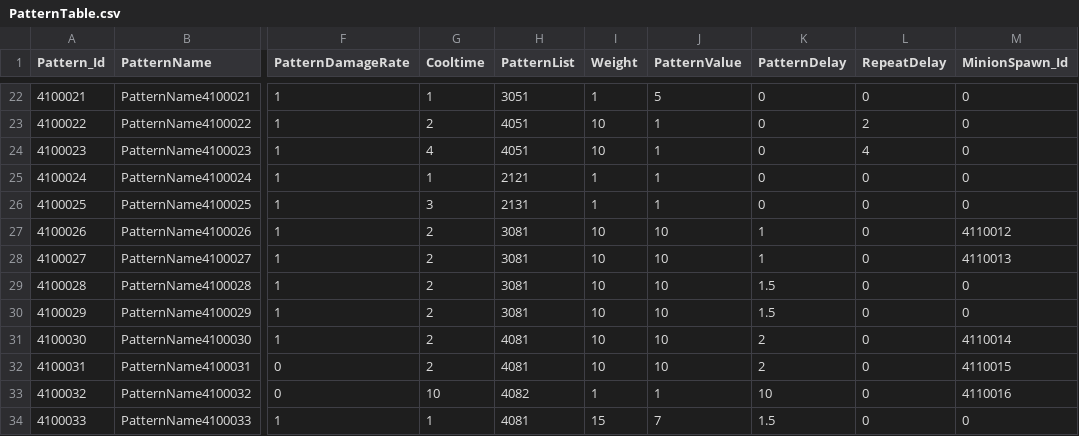
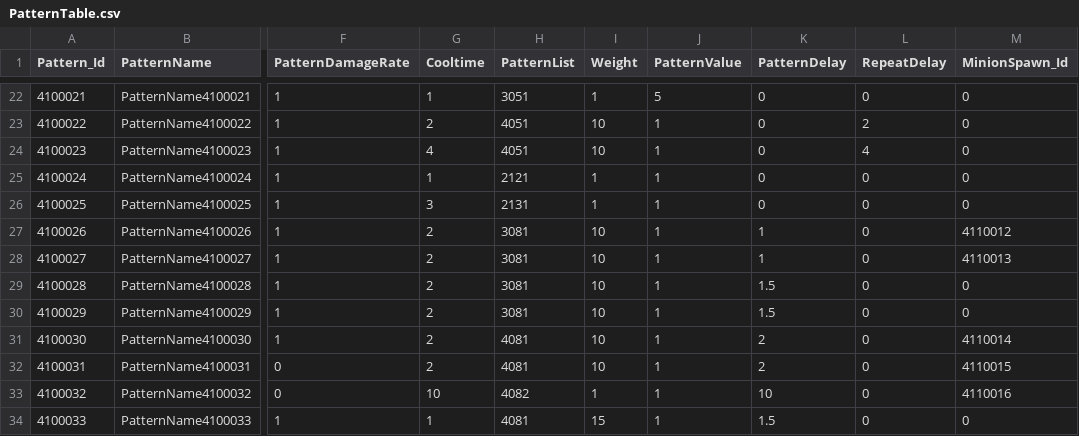
Before and after one commit to jeonglee22/MyPlanet, a CSV file: Assets/DataTables/PatternTable.csv, drawn as a sheet; only a part is shown, gaps mark what is left out; the diff names each change by its address in the sheet, - before the commit and + after, or states it on an @@ line.

Commit message:
add parabolic shot pattern

```diff
--- a/Assets/DataTables/PatternTable.csv
+++ b/Assets/DataTables/PatternTable.csv
-J27:J32 (PatternValue): 10
+J27:J32 (PatternValue): 1
-J34 (PatternValue): 7
+J34 (PatternValue): 1
```
Also changed, not shown: 4 other files.
